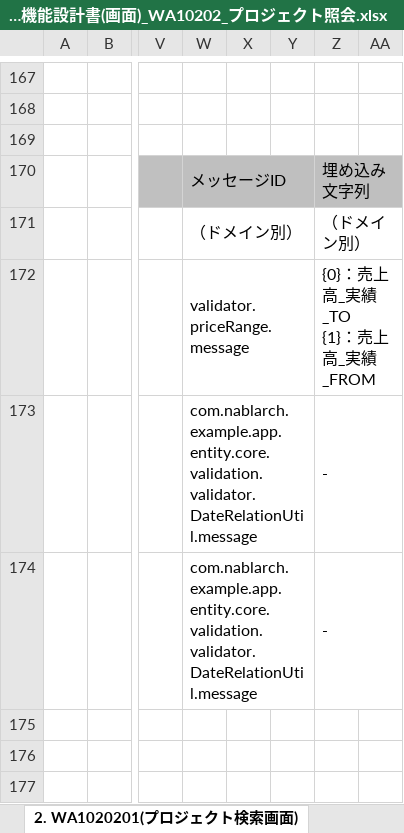
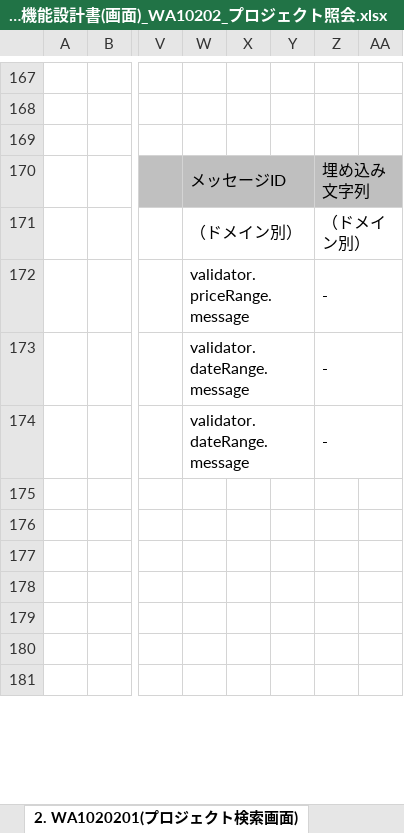
Before and after one commit to Fintan-contents/nablarch-system-development-guide, an Excel workbook: サンプルプロジェクト/設計書/A1_プロジェクト管理システム/030_アプリ設計/010_システム機能設計/システム機能設計書(画面)_WA10202_プロジェクト照会.xlsx, sheet 2. WA1020201(プロジェクト検索画面), drawn as a sheet; only a part is shown, gaps mark what is left out; the shorter side is filled out with more unchanged rows; values as stored, in another font and other column widths than the file's, no borders; charts and pictures not drawn; ↵ is a line break in a cell; the diff names each change by its address in the sheet, - before the commit and + after, or states it on an @@ line.

```diff
--- a/サンプルプロジェクト/設計書/A1_プロジェクト管理システム/030_アプリ設計/010_システム機能設計/システム機能設計書(画面)_WA10202_プロジェクト照会.xlsx (sheet 2. WA1020201(プロジェクト検索画面))
+++ b/サンプルプロジェクト/設計書/A1_プロジェクト管理システム/030_アプリ設計/010_システム機能設計/システム機能設計書(画面)_WA10202_プロジェクト照会.xlsx (sheet 2. WA1020201(プロジェクト検索画面))
-Z172: {0}：売上高_実績_TO ↵ {1}：売上高_実績_FROM
+Z172: -
-W173:W174: com.nablarch.example.app.entity.core.validation.validator.DateRelationUtil.message
+W173:W174: validator.dateRange.message
```
Also changed, not shown: sheet 3. WA1020202(プロジェクト詳細画面), サンプルプロジェクト/設計書/A1_プロジェクト管理システム/030_アプリ設計/010_システム機能設計/システム機能設計書(画面)_WA10203_プロジェクト更新.xlsx.
